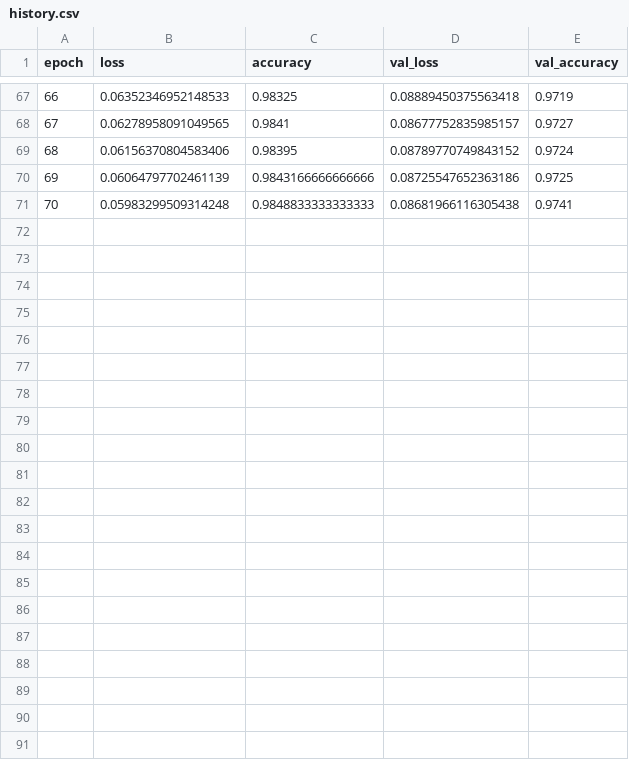
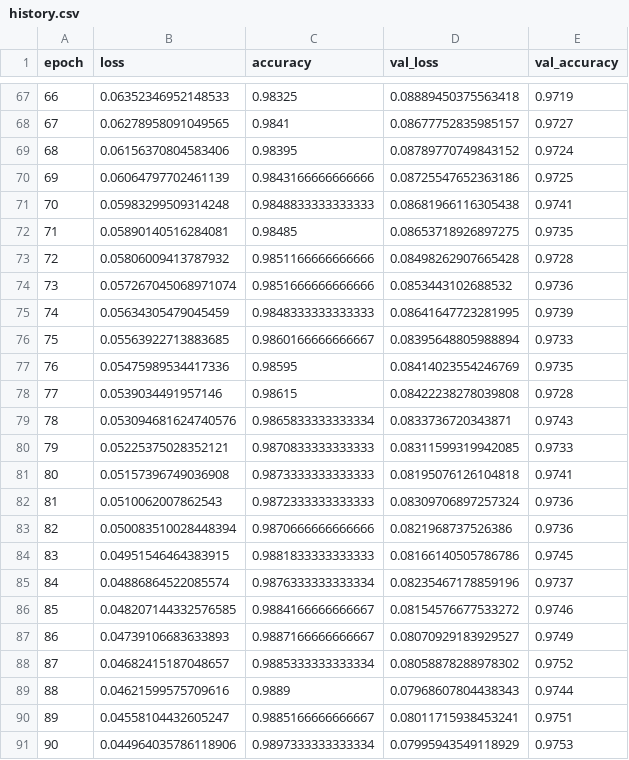
Before and after one commit to yandoribeiro/ponderada-mlp, a CSV file: results/experimento_2/history.csv, drawn as a sheet; only a part is shown, gaps mark what is left out; the diff names each change by its address in the sheet, - before the commit and + after, or states it on an @@ line.

Commit message:
fix: altera o experimento 2 para 90 épocas

```diff
--- a/results/experimento_2/history.csv
+++ b/results/experimento_2/history.csv
+row 72: 71 | 0.05890140516284081 | 0.98485 | 0.08653718926897275 | 0.9735
+row 73: 72 | 0.05806009413787932 | 0.9851166666666666 | 0.08498262907665428 | 0.9728
+row 74: 73 | 0.057267045068971074 | 0.9851666666666666 | 0.0853443102688532 | 0.9736
+row 75: 74 | 0.05634305479045459 | 0.9848333333333333 | 0.08641647723281995 | 0.9739
+row 76: 75 | 0.05563922713883685 | 0.9860166666666667 | 0.08395648805988894 | 0.9733
+row 77: 76 | 0.05475989534417336 | 0.98595 | 0.08414023554246769 | 0.9735
+row 78: 77 | 0.0539034491957146 | 0.98615 | 0.08422238278039808 | 0.9728
+row 79: 78 | 0.053094681624740576 | 0.9865833333333334 | 0.0833736720343871 | 0.9743
+row 80: 79 | 0.05225375028352121 | 0.9870833333333333 | 0.08311599319942085 | 0.9733
+row 81: 80 | 0.05157396749036908 | 0.9873333333333333 | 0.08195076126104818 | 0.9741
+row 82: 81 | 0.0510062007862543 | 0.9872333333333333 | 0.08309706897257324 | 0.9736
+row 83: 82 | 0.050083510028448394 | 0.9870666666666666 | 0.0821968737526386 | 0.9736
+row 84: 83 | 0.04951546464383915 | 0.9881833333333333 | 0.08166140505786786 | 0.9745
+row 85: 84 | 0.04886864522085574 | 0.9876333333333334 | 0.08235467178859196 | 0.9737
+row 86: 85 | 0.048207144332576585 | 0.9884166666666667 | 0.08154576677533272 | 0.9746
+row 87: 86 | 0.04739106683633893 | 0.9887166666666667 | 0.08070929183929527 | 0.9749
+row 88: 87 | 0.04682415187048657 | 0.9885333333333334 | 0.08058878288978302 | 0.9752
+row 89: 88 | 0.04621599575709616 | 0.9889 | 0.07968607804438343 | 0.9744
+row 90: 89 | 0.04558104432605247 | 0.9885166666666667 | 0.08011715938453241 | 0.9751
+row 91: 90 | 0.044964035786118906 | 0.9897333333333334 | 0.07995943549118929 | 0.9753
```
Also changed, not shown: 5 other files.
